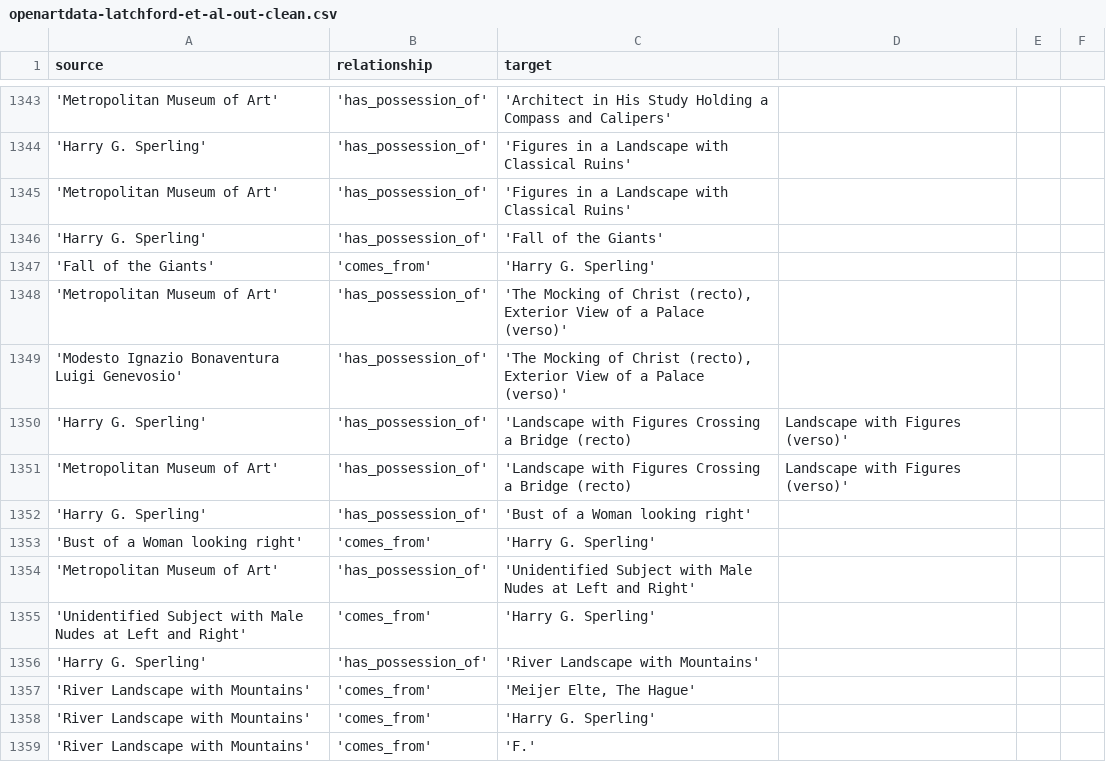
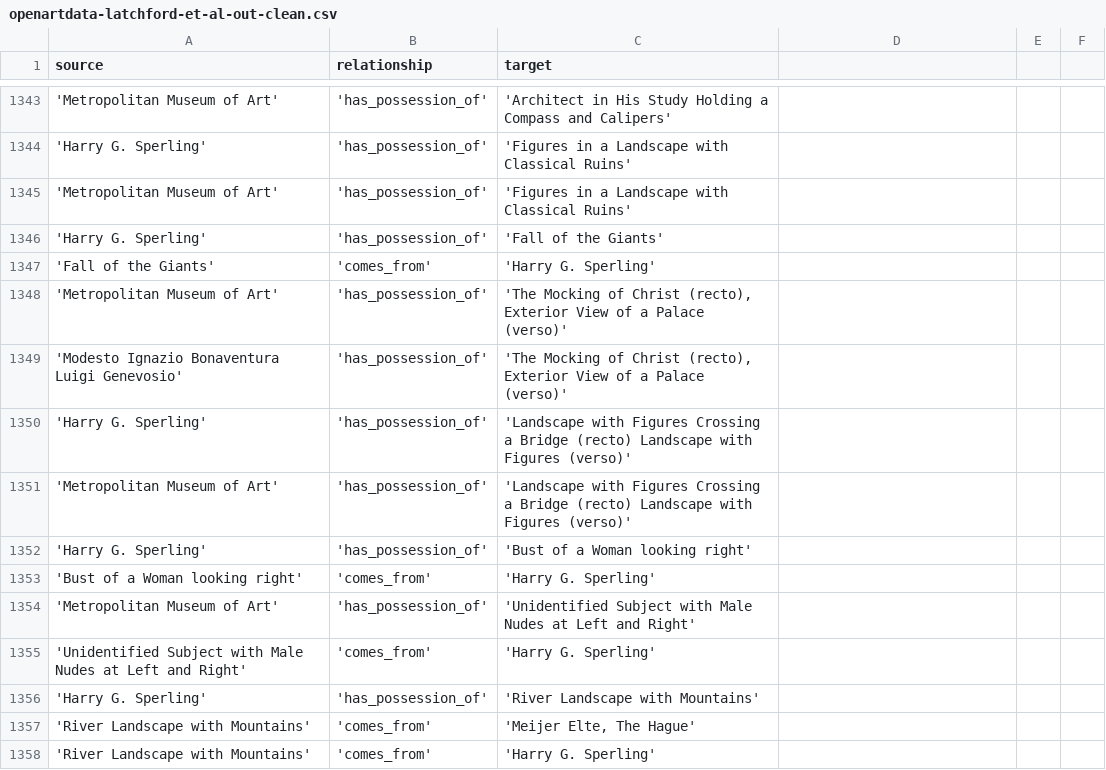
Before and after one commit to shawngraham/structured-cultural-heritage-crime, a CSV file: outputs/openartdata-latchford-et-al-out-clean.csv, drawn as a sheet; only a part is shown, gaps mark what is left out; the shorter side is filled out with more unchanged rows.

Commit message:
Update openartdata-latchford-et-al-out-clean.csv

```diff
--- a/outputs/openartdata-latchford-et-al-out-clean.csv
+++ b/outputs/openartdata-latchford-et-al-out-clean.csv
@@ -1349,4 +1349,4 @@ source;relationship;target
 'Modesto Ignazio Bonaventura Luigi Genevosio';'has_possession_of';'The Mocking of Christ (recto), Exterior View of a Palace (verso)'
-'Harry G. Sperling';'has_possession_of';'Landscape with Figures Crossing a Bridge (recto); Landscape with Figures (verso)'
-'Metropolitan Museum of Art';'has_possession_of';'Landscape with Figures Crossing a Bridge (recto); Landscape with Figures (verso)'
+'Harry G. Sperling';'has_possession_of';'Landscape with Figures Crossing a Bridge (recto) Landscape with Figures (verso)'
+'Metropolitan Museum of Art';'has_possession_of';'Landscape with Figures Crossing a Bridge (recto) Landscape with Figures (verso)'
 'Harry G. Sperling';'has_possession_of';'Bust of a Woman looking right'
```
